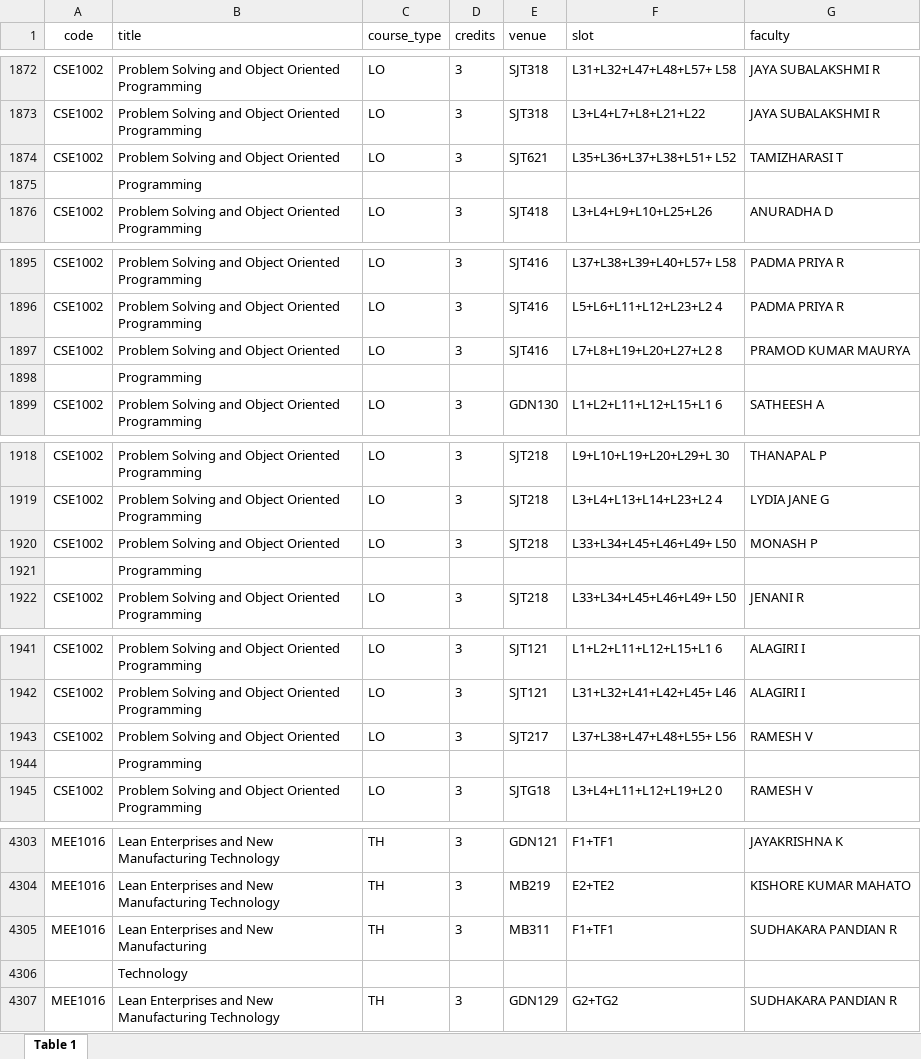
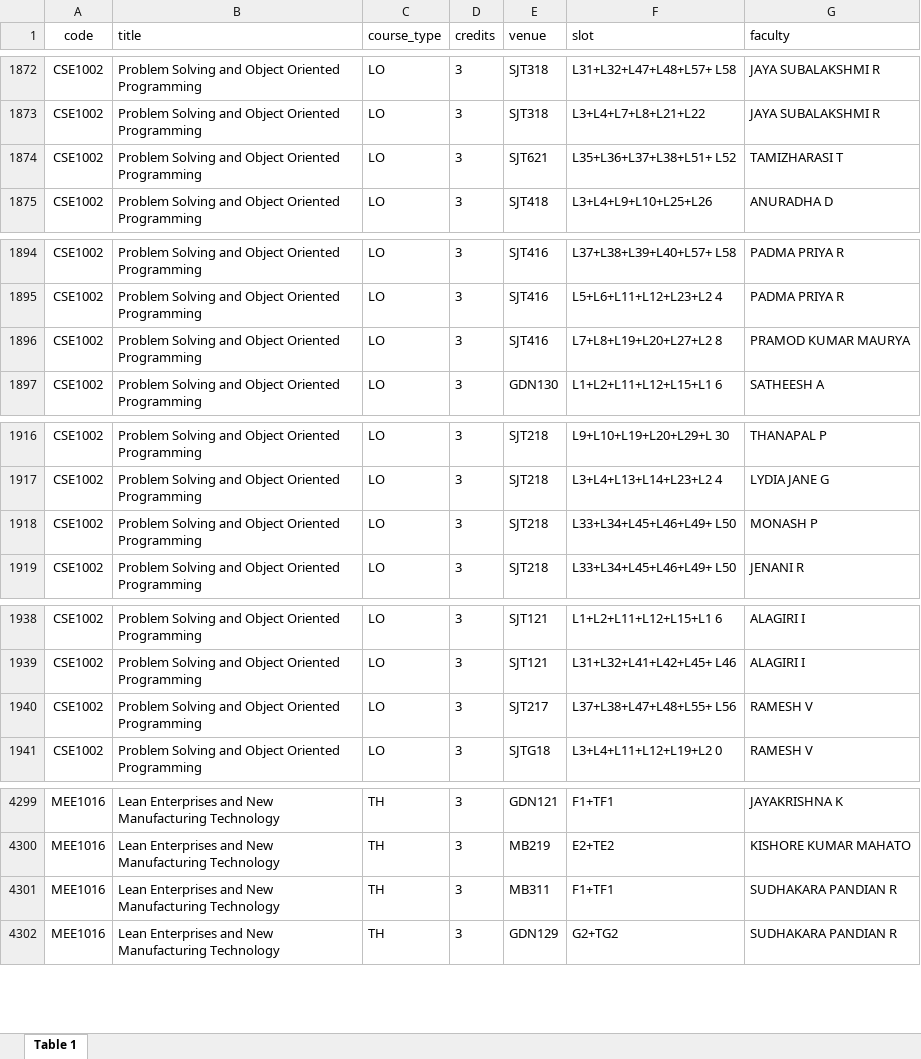
Before and after one commit to FFCSThingy/FFCSThingy2.0, an Excel workbook: backend/data/report.xlsx, sheet Table 1, drawn as a sheet; only a part is shown, gaps mark what is left out; values as stored, in another font and other column widths than the file's, no borders; conditional formats not drawn; removed rows and columns are numbered as before the commit, all else as after; the diff names each change by its address in the sheet, - before the commit and + after, or states it on an @@ line.

```diff
--- a/backend/data/report.xlsx (sheet Table 1)
+++ b/backend/data/report.xlsx (sheet Table 1)
-B1874 (title): Problem Solving and Object Oriented
+B1874 (title): Problem Solving and Object Oriented Programming
-row 1875:  | Programming
-B1896 (title): Problem Solving and Object Oriented
+B1896 (title): Problem Solving and Object Oriented Programming
-row 1898:  | Programming
-B1918 (title): Problem Solving and Object Oriented
+B1918 (title): Problem Solving and Object Oriented Programming
-row 1921:  | Programming
-B1940 (title): Problem Solving and Object Oriented
+B1940 (title): Problem Solving and Object Oriented Programming
-row 1944:  | Programming
-B4301 (title): Lean Enterprises and New Manufacturing
+B4301 (title): Lean Enterprises and New Manufacturing Technology
-row 4306:  | Technology
```
Also changed, not shown: 1 other file.
